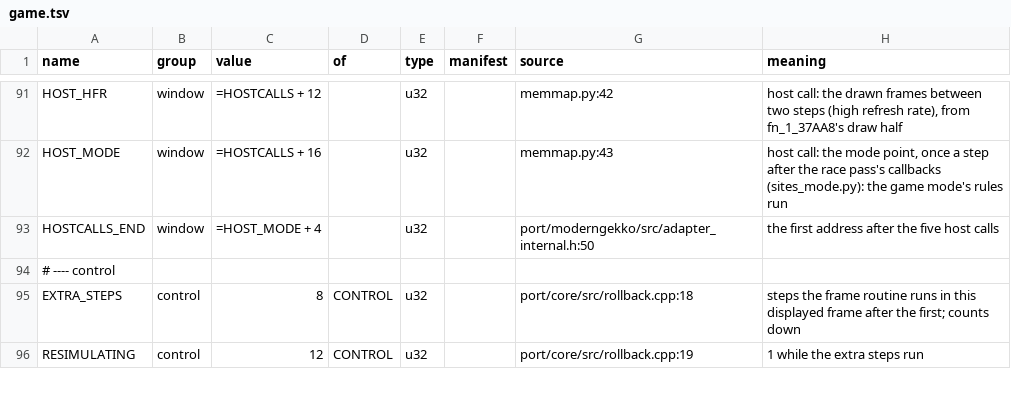
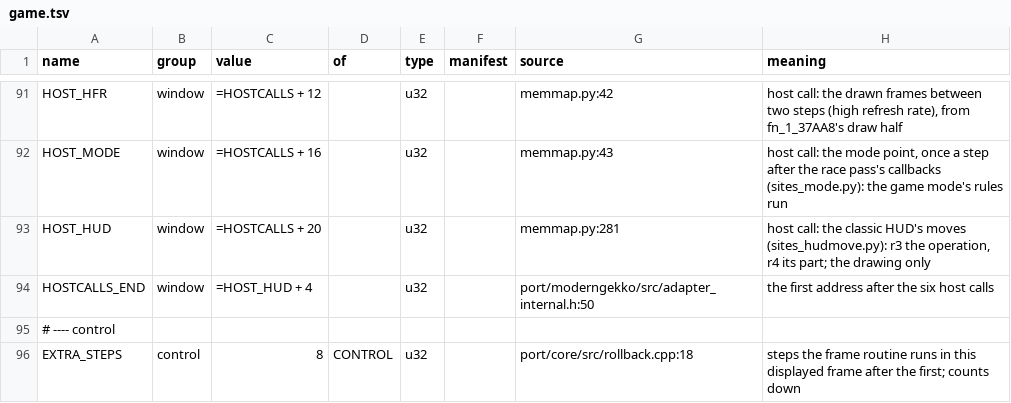
Before and after one commit to piconet-live/piconet-runner, a TSV file: port/facts/game.tsv, drawn as a sheet; only a part is shown, gaps mark what is left out; the shorter side is filled out with more unchanged rows.

```diff
--- a/port/facts/game.tsv
+++ b/port/facts/game.tsv
@@ -92,3 +92,4 @@ HOST_HFR	window	=HOSTCALLS + 12		u32		memmap.py:42	host call: the drawn frames b
 HOST_MODE	window	=HOSTCALLS + 16		u32		memmap.py:43	host call: the mode point, once a step after the race pass's callbacks (sites_mode.py): the game mode's rules run
-HOSTCALLS_END	window	=HOST_MODE + 4		u32		port/moderngekko/src/adapter_internal.h:50	the first address after the five host calls
+HOST_HUD	window	=HOSTCALLS + 20		u32		memmap.py:281	host call: the classic HUD's moves (sites_hudmove.py): r3 the operation, r4 its part; the drawing only
+HOSTCALLS_END	window	=HOST_HUD + 4		u32		port/moderngekko/src/adapter_internal.h:50	the first address after the six host calls
 # ---- control
```
Also changed, not shown: 15 other files.
